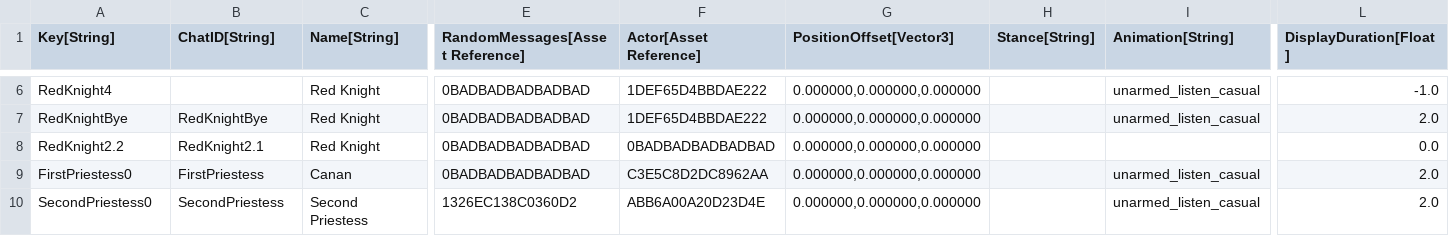
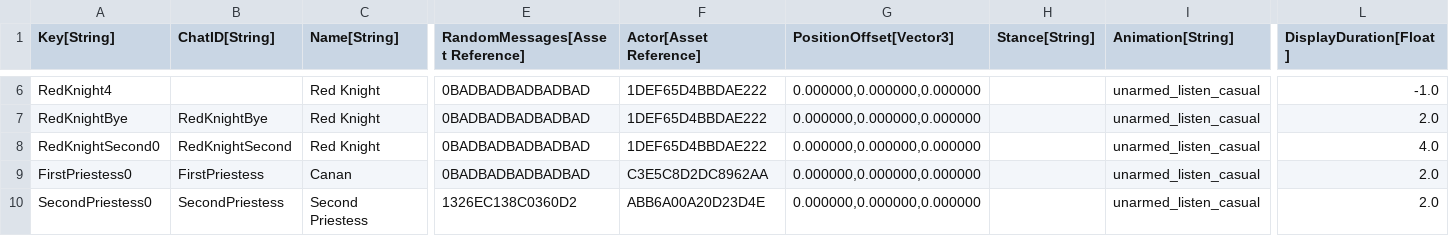
Before and after one commit to Kibrisli/CoryPrian, a CSV file: Framework/Data/DataTables/Talking Heads.csv, drawn as a sheet; only a part is shown, gaps mark what is left out; the diff names each change by its address in the sheet, - before the commit and + after, or states it on an @@ line.

Commit message:
Red Knight
Twins

```diff
--- a/Framework/Data/DataTables/Talking Heads.csv
+++ b/Framework/Data/DataTables/Talking Heads.csv
-A8 (Key[String]): RedKnight2.2
+A8 (Key[String]): RedKnightSecond0
-B8 (ChatID[String]): RedKnight2.1
+B8 (ChatID[String]): RedKnightSecond
-F8 (Actor[Asset Reference]): 0BADBADBADBADBAD
+F8 (Actor[Asset Reference]): 1DEF65D4BBDAE222
-I8 (Animation[String]): (empty)
+I8 (Animation[String]): unarmed_listen_casual
-L8 (DisplayDuration[Float]): 0.0
+L8 (DisplayDuration[Float]): 4.0
```
Also changed, not shown: 1 other file.
